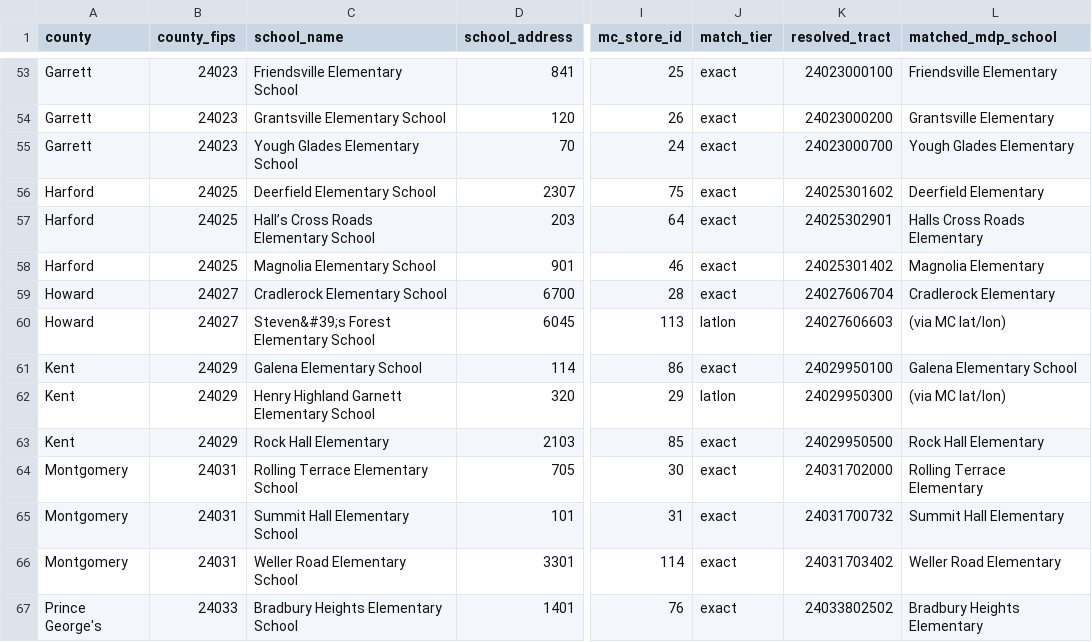
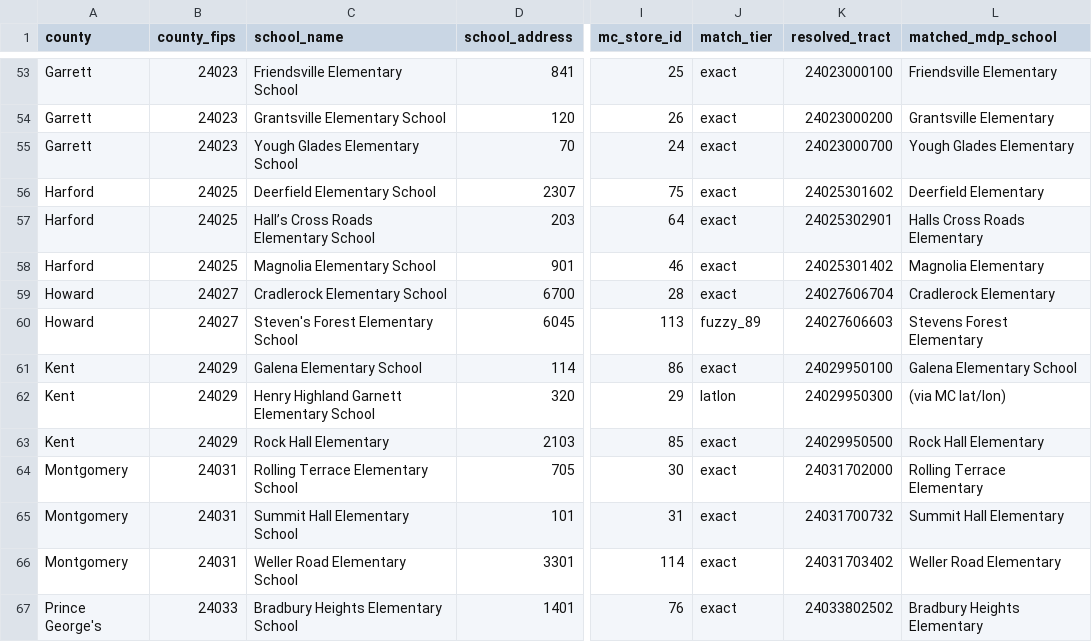
Before and after one commit to Maryland-Governors-Office-for-Children/enough-judy-coverage-analysis, a CSV file: judy_center_coverage.csv, drawn as a sheet; only a part is shown, gaps mark what is left out; the diff names each change by its address in the sheet, - before the commit and + after, or states it on an @@ line.

```diff
--- a/judy_center_coverage.csv
+++ b/judy_center_coverage.csv
-C60 (school_name): Steven&#39;s Forest Elementary School
+C60 (school_name): Steven's Forest Elementary School
-J60 (match_tier): latlon
+J60 (match_tier): fuzzy_89
-L60 (matched_mdp_school): (via MC lat/lon)
+L60 (matched_mdp_school): Stevens Forest Elementary
```
Also changed, not shown: candidate_elementary_schools.csv, catchment_overlaps.csv, 20 other files.
